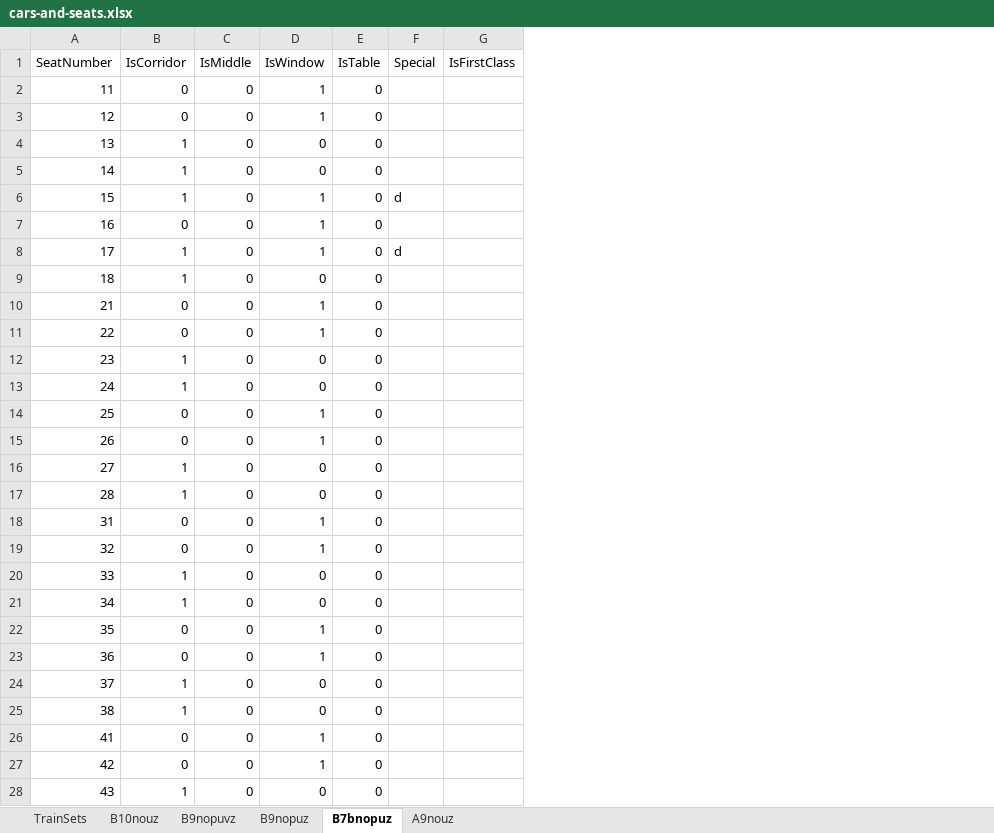
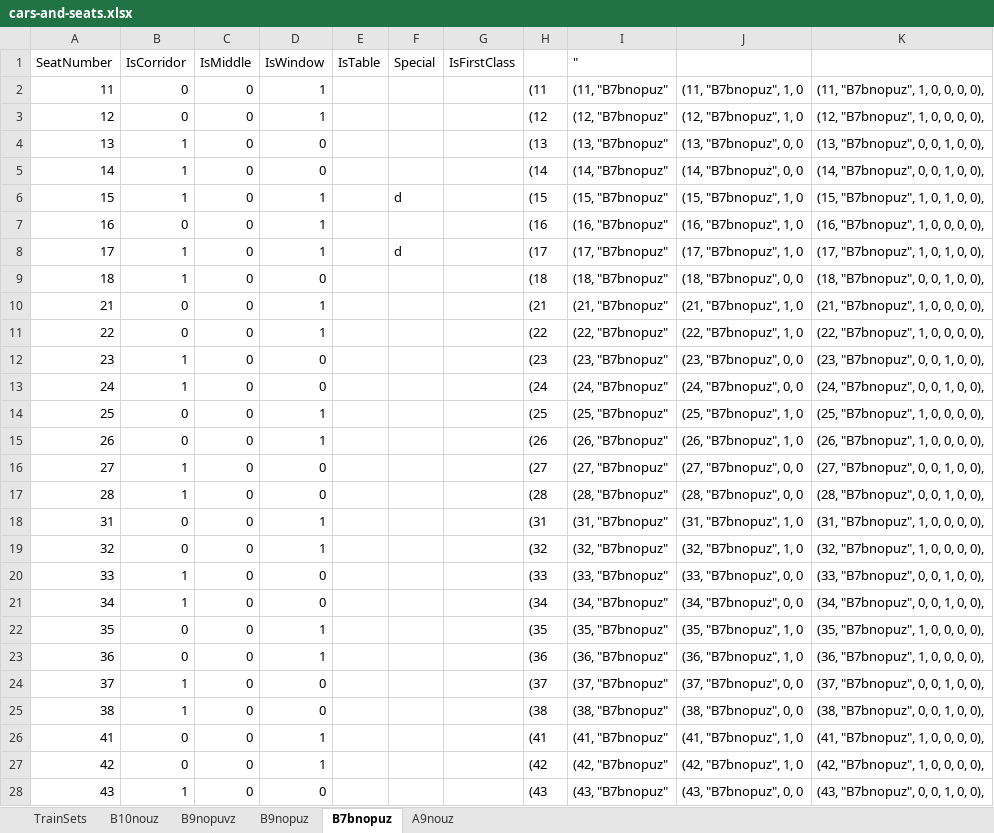
Before and after one commit to dhunter49/System_Biletow, an Excel workbook: System_Biletow/cars-and-seats.xlsx, sheet B7bnopuz, drawn as a sheet; only a part is shown; values as stored, in another font and other column widths than the file's, no borders; the diff covers the shown part only; the diff names each change by its address in the sheet, - before the commit and + after, or states it on an @@ line.

```diff
--- a/System_Biletow/cars-and-seats.xlsx (sheet B7bnopuz)
+++ b/System_Biletow/cars-and-seats.xlsx (sheet B7bnopuz)
+column H, rows 2-28: (11 | (12 | (13 | (14 | (15 | (16 | (17 | (18 | (21 | (22 | (23 | (24 | (25 | (26 | (27 | (28 | (31 | (32 | (33 | (34 | (35 | (36 | (37 | (38 | (41 | (42 | (43
+column I ("), rows 2-28: (11, "B7bnopuz" | (12, "B7bnopuz" | (13, "B7bnopuz" | (14, "B7bnopuz" | (15, "B7bnopuz" | (16, "B7bnopuz" | (17, "B7bnopuz" | (18, "B7bnopuz" | (21, "B7bnopuz" | (22, "B7bnopuz" | (23, "B7bnopuz" | (24, "B7bnopuz" | (25, "B7bnopuz" | (26, "B7bnopuz" | (27, "B7bnopuz" | (28, "B7bnopuz" | (31, "B7bnopuz" | (32, "B7bnopuz" | (33, "B7bnopuz" | (34, "B7bnopuz" | (35, "B7bnopuz" | (36, "B7bnopuz" | (37, "B7bnopuz" | (38, "B7bnopuz" | (41, "B7bnopuz" | (42, "B7bnopuz" | (43, "B7bnopuz"
+column J, rows 2-28: (11, "B7bnopuz", 1, 0 | (12, "B7bnopuz", 1, 0 | (13, "B7bnopuz", 0, 0 | (14, "B7bnopuz", 0, 0 | (15, "B7bnopuz", 1, 0 | (16, "B7bnopuz", 1, 0 | (17, "B7bnopuz", 1, 0 | (18, "B7bnopuz", 0, 0 | (21, "B7bnopuz", 1, 0 | (22, "B7bnopuz", 1, 0 | (23, "B7bnopuz", 0, 0 | (24, "B7bnopuz", 0, 0 | (25, "B7bnopuz", 1, 0 | (26, "B7bnopuz", 1, 0 | (27, "B7bnopuz", 0, 0 | (28, "B7bnopuz", 0, 0 | (31, "B7bnopuz", 1, 0 | (32, "B7bnopuz", 1, 0 | (33, "B7bnopuz", 0, 0 | (34, "B7bnopuz", 0, 0 | (35, "B7bnopuz", 1, 0 | (36, "B7bnopuz", 1, 0 | (37, "B7bnopuz", 0, 0 | (38, "B7bnopuz", 0, 0 | (41, "B7bnopuz", 1, 0 | (42, "B7bnopuz", 1, 0 | (43, "B7bnopuz", 0, 0
+column K, rows 2-28: (11, "B7bnopuz", 1, 0, 0, 0, 0), | (12, "B7bnopuz", 1, 0, 0, 0, 0), | (13, "B7bnopuz", 0, 0, 1, 0, 0), | (14, "B7bnopuz", 0, 0, 1, 0, 0), | (15, "B7bnopuz", 1, 0, 1, 0, 0), | (16, "B7bnopuz", 1, 0, 0, 0, 0), | (17, "B7bnopuz", 1, 0, 1, 0, 0), | (18, "B7bnopuz", 0, 0, 1, 0, 0), | (21, "B7bnopuz", 1, 0, 0, 0, 0), | (22, "B7bnopuz", 1, 0, 0, 0, 0), | (23, "B7bnopuz", 0, 0, 1, 0, 0), | (24, "B7bnopuz", 0, 0, 1, 0, 0), | (25, "B7bnopuz", 1, 0, 0, 0, 0), | (26, "B7bnopuz", 1, 0, 0, 0, 0), | (27, "B7bnopuz", 0, 0, 1, 0, 0), | (28, "B7bnopuz", 0, 0, 1, 0, 0), | (31, "B7bnopuz", 1, 0, 0, 0, 0), | (32, "B7bnopuz", 1, 0, 0, 0, 0), | (33, "B7bnopuz", 0, 0, 1, 0, 0), | (34, "B7bnopuz", 0, 0, 1, 0, 0), | (35, "B7bnopuz", 1, 0, 0, 0, 0), | (36, "B7bnopuz", 1, 0, 0, 0, 0), | (37, "B7bnopuz", 0, 0, 1, 0, 0), | (38, "B7bnopuz", 0, 0, 1, 0, 0), | (41, "B7bnopuz", 1, 0, 0, 0, 0), | (42, "B7bnopuz", 1, 0, 0, 0, 0), | (43, "B7bnopuz", 0, 0, 1, 0, 0),
-E2:E28 (IsTable): 0
+E2:E28 (IsTable): (empty)
```
Also changed, not shown: 31 edited cells elsewhere in this sheet, sheet B10nouz, sheet A9nouz, sheet B9nopuz, sheet B9nopuvz, sheet TrainSets, 1 other file.
